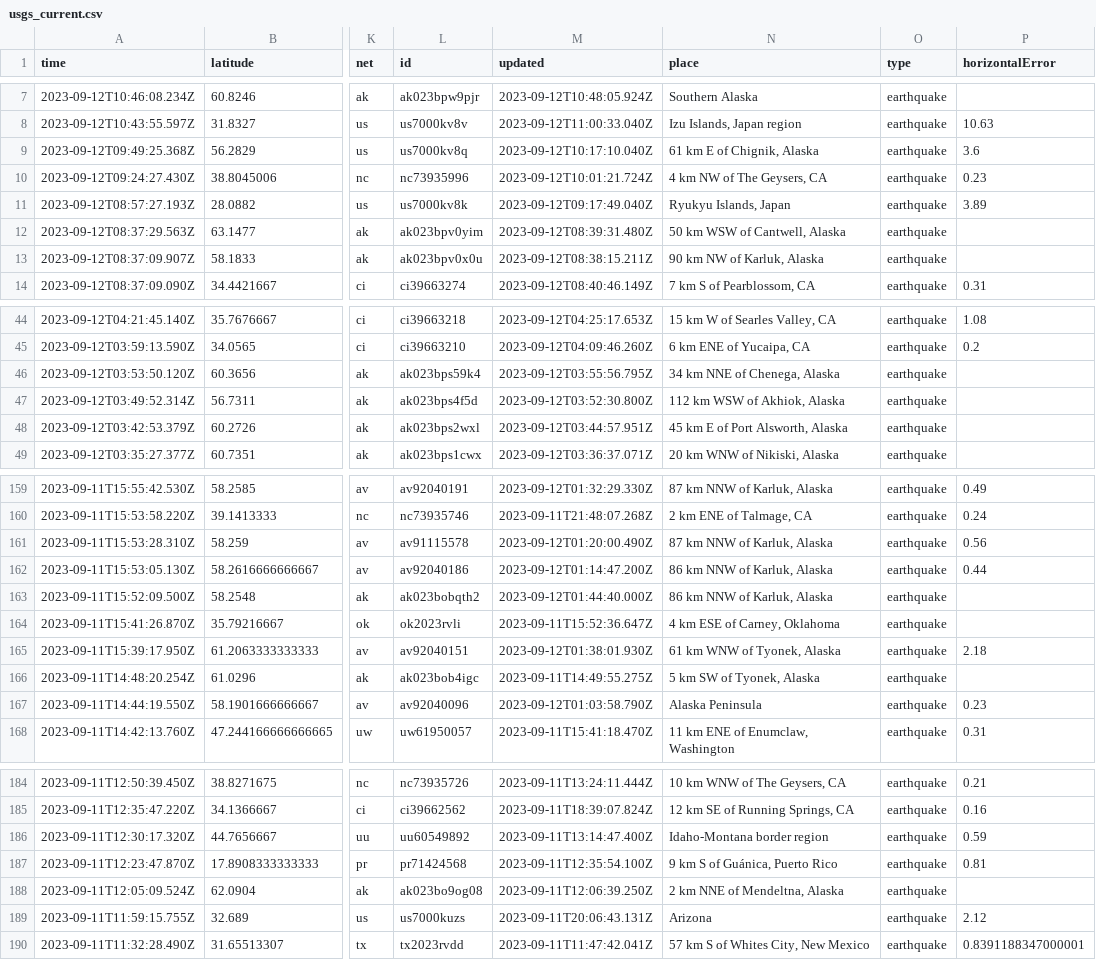
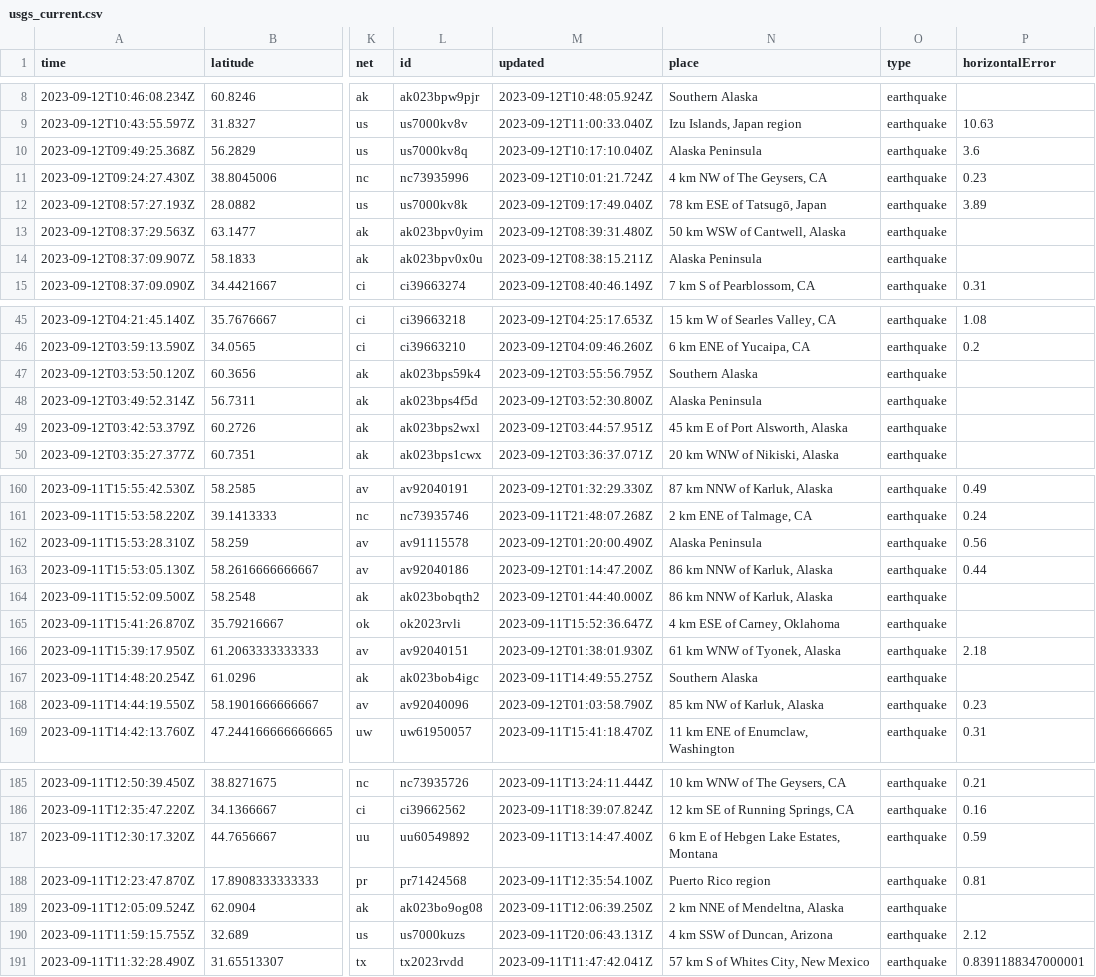
Before and after one commit to sabrinamochi/github-actions, a CSV file: usgs_current.csv, drawn as a sheet; only a part is shown, gaps mark what is left out; addresses are those after the commit; the diff covers the shown part only; the diff names each change by its address in the sheet, - before the commit and + after, or states it on an @@ line.

```diff
--- a/usgs_current.csv
+++ b/usgs_current.csv
-N10 (place): 61 km E of Chignik, Alaska
+N10 (place): Alaska Peninsula
-N12 (place): Ryukyu Islands, Japan
+N12 (place): 78 km ESE of Tatsugō, Japan
-N14 (place): 90 km NW of Karluk, Alaska
+N14 (place): Alaska Peninsula
-N47 (place): 34 km NNE of Chenega, Alaska
+N47 (place): Southern Alaska
-N48 (place): 112 km WSW of Akhiok, Alaska
+N48 (place): Alaska Peninsula
-N162 (place): 87 km NNW of Karluk, Alaska
+N162 (place): Alaska Peninsula
-N167 (place): 5 km SW of Tyonek, Alaska
+N167 (place): Southern Alaska
-N168 (place): Alaska Peninsula
+N168 (place): 85 km NW of Karluk, Alaska
-N187 (place): Idaho-Montana border region
+N187 (place): 6 km E of Hebgen Lake Estates, Montana
-N188 (place): 9 km S of Guánica, Puerto Rico
+N188 (place): Puerto Rico region
-N190 (place): Arizona
+N190 (place): 4 km SSW of Duncan, Arizona
```
Also changed, not shown: 1 added row and 22 edited cells elsewhere in this file.
